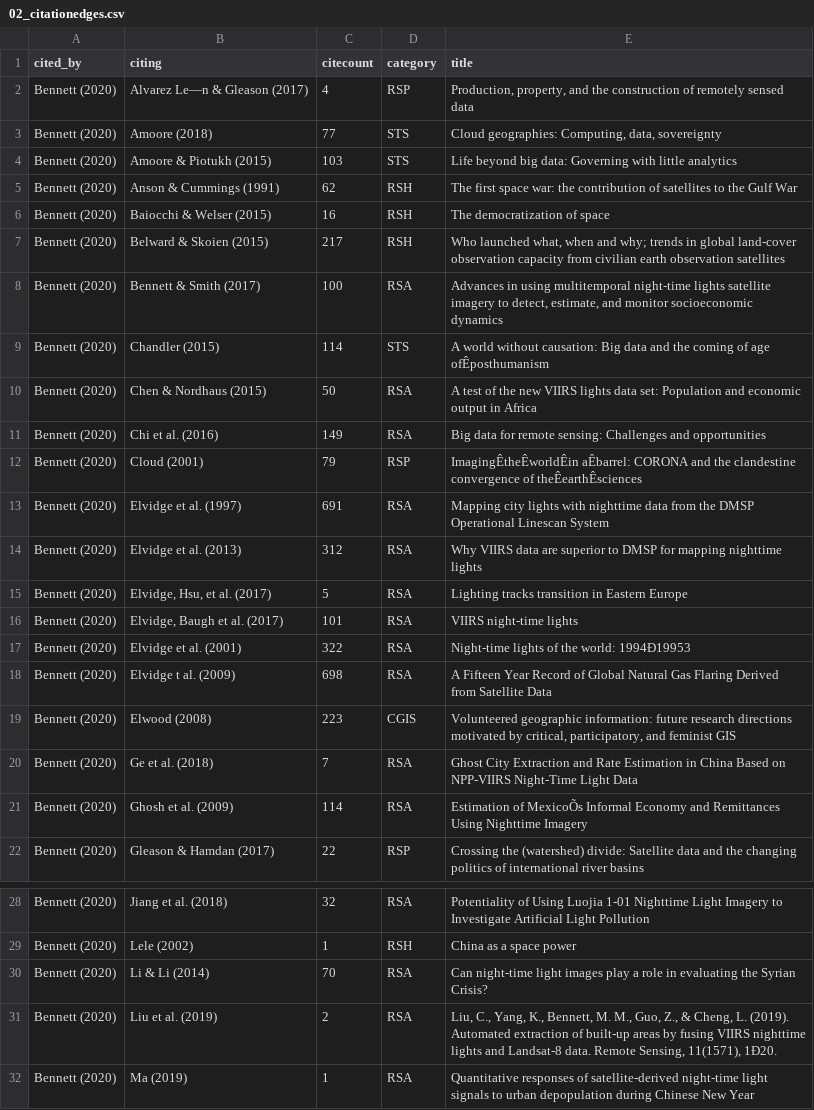
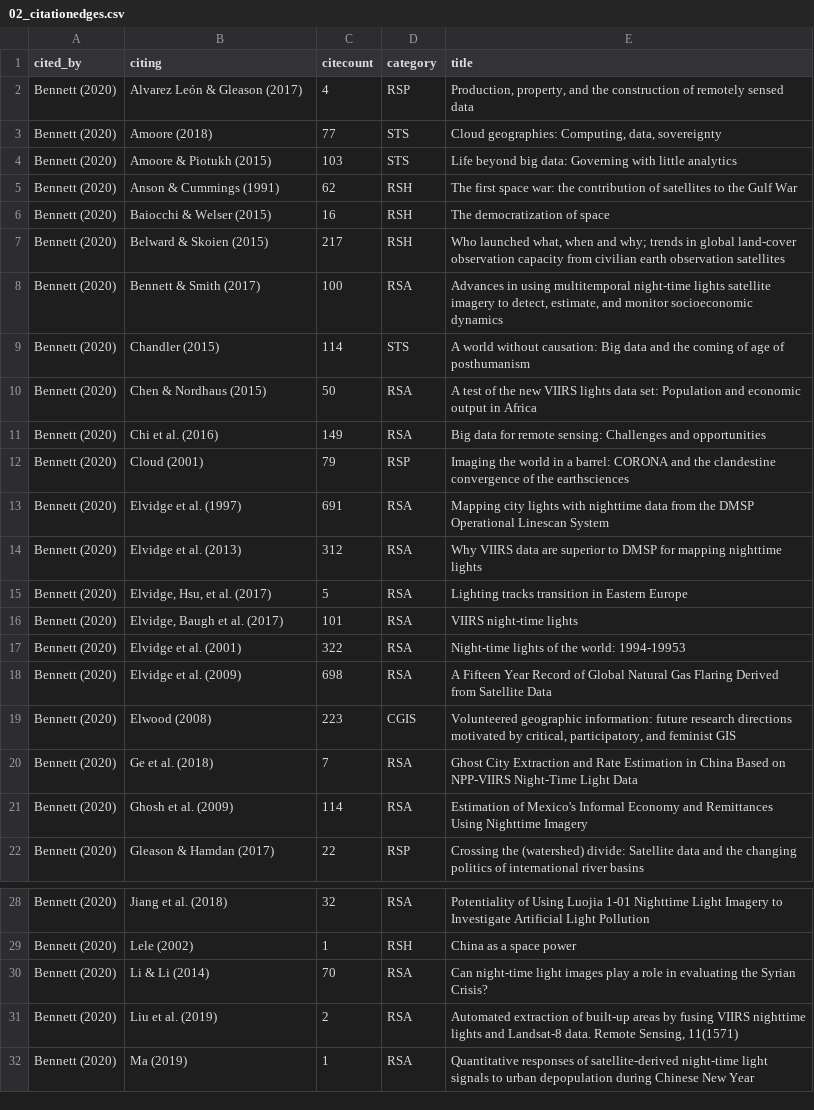
Before and after one commit to janicekchen/critGIS, a CSV file: critRS/03_data/02_citationedges.csv, drawn as a sheet; only a part is shown, gaps mark what is left out; the diff names each change by its address in the sheet, - before the commit and + after, or states it on an @@ line.

```diff
--- a/critRS/03_data/02_citationedges.csv
+++ b/critRS/03_data/02_citationedges.csv
-B2 (citing): Alvarez Le—n & Gleason (2017)
+B2 (citing): Alvarez León & Gleason (2017)
-E9 (title): …of age ofÊposthumanism
+E9 (title): …of age of posthumanism
-E12 (title): ImagingÊtheÊworldÊin aÊbarrel: CORONA and the clandestine convergence of theÊearthÊsciences
+E12 (title): Imaging the world in a barrel: CORONA and the clandestine convergence of the earthsciences
-E17 (title): Night-time lights of the world: 1994Ð19953
+E17 (title): Night-time lights of the world: 1994-19953
-B18 (citing): Elvidge t al. (2009)
+B18 (citing): Elvidge et al. (2009)
-E21 (title): Estimation of MexicoÕs Informal Economy…
+E21 (title): Estimation of Mexico's Informal Economy…
-E31 (title): Liu, C., Yang, K., Bennett, M. M., Guo, Z., & Cheng, L. (2019). Automated extraction of built-up areas by fusing VIIRS nighttime lights and Landsat-8 data. Remote Sensing, 11(1571), 1Ð20.
+E31 (title): Automated extraction of built-up areas by fusing VIIRS nighttime lights and Landsat-8 data. Remote Sensing, 11(1571)
```
Also changed, not shown: 1 other file.
